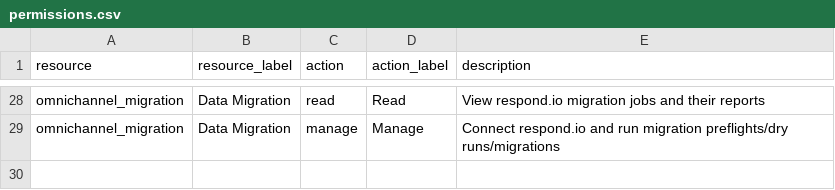
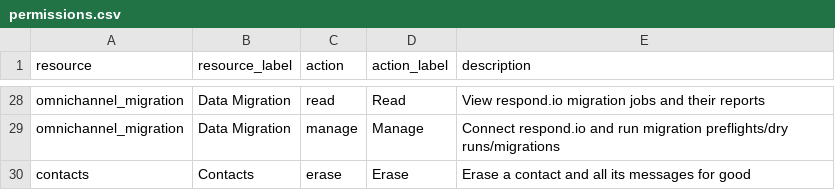
Before and after one commit to jayson-odoo/foundryx-shared-service, a CSV file: service_backend/modules/omnichannel/permissions/permissions.csv, drawn as a sheet; only a part is shown, gaps mark what is left out.

```diff
--- a/service_backend/modules/omnichannel/permissions/permissions.csv
+++ b/service_backend/modules/omnichannel/permissions/permissions.csv
@@ -29 +29,2 @@ omnichannel_migration,Data Migration,read,Read,View respond.io migration jobs an
 omnichannel_migration,Data Migration,manage,Manage,Connect respond.io and run migration preflights/dry runs/migrations
+contacts,Contacts,erase,Erase,Erase a contact and all its messages for good
```
Also changed, not shown: 20 other files.
